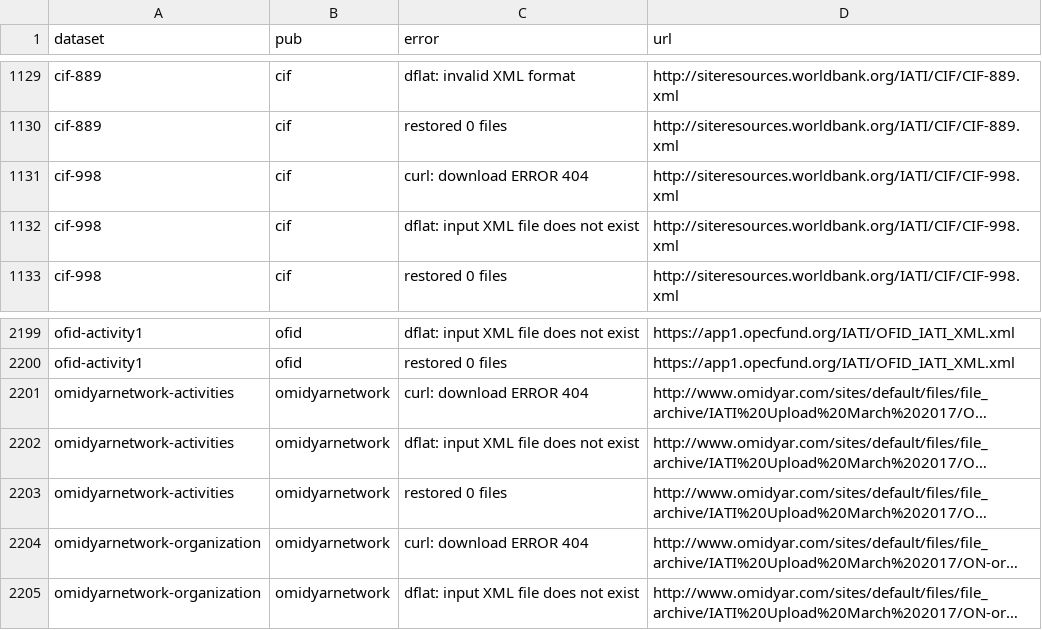
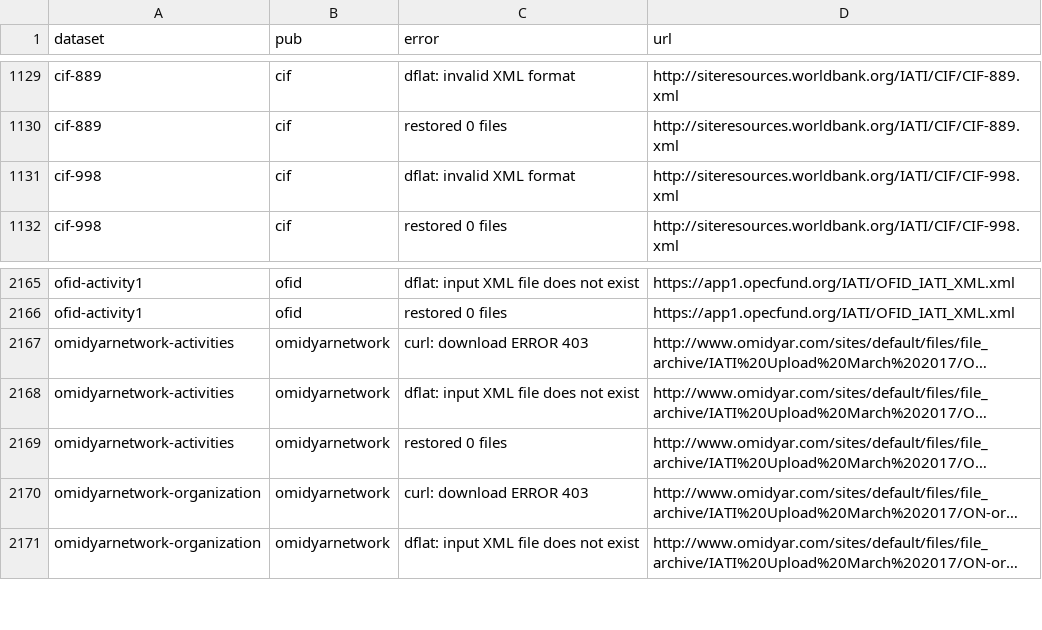
Before and after one commit to notshi/cleanerr, a CSV file: errors.csv, drawn as a sheet; only a part is shown, gaps mark what is left out; long unchanged cells end in …; removed rows and columns are numbered as before the commit, all else as after; the diff covers the shown part only; the diff names each change by its address in the sheet, - before the commit and + after, or states it on an @@ line.

```diff
--- a/errors.csv
+++ b/errors.csv
-row 1131: cif-998 | cif | curl: download ERROR 404 | http://siteresources.worldbank.org/IATI/CIF/CIF-998.xml
-C1131 (error): dflat: input XML file does not exist
+C1131 (error): dflat: invalid XML format
-C2167 (error): curl: download ERROR 404
+C2167 (error): curl: download ERROR 403
-C2170 (error): curl: download ERROR 404
+C2170 (error): curl: download ERROR 403
```
Also changed, not shown: 33 removed rows and 6 edited cells elsewhere in this file, 4 other files.
